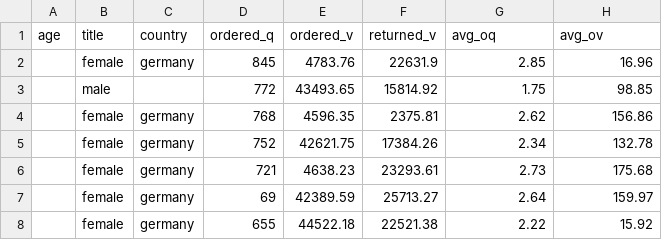
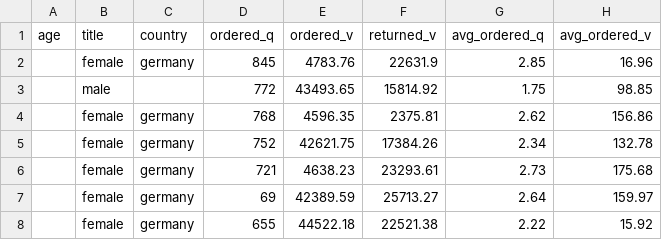
Before and after one commit to lisamarie0509/swirl-class, a CSV file: customer_data_raw.csv, drawn as a sheet; only a part is shown.

Commit message:
Update customer_data_raw.csv

```diff
--- a/customer_data_raw.csv
+++ b/customer_data_raw.csv
@@ -1,2 +1,2 @@
-age ,title ,country ,ordered_q ,ordered_v ,returned_v ,avg_oq , avg_ov
+age ,title ,country ,ordered_q ,ordered_v ,returned_v ,avg_ordered_q , avg_ordered_v
 ,female,germany,845,4783.76,22631.9,2.85,16.96
```
